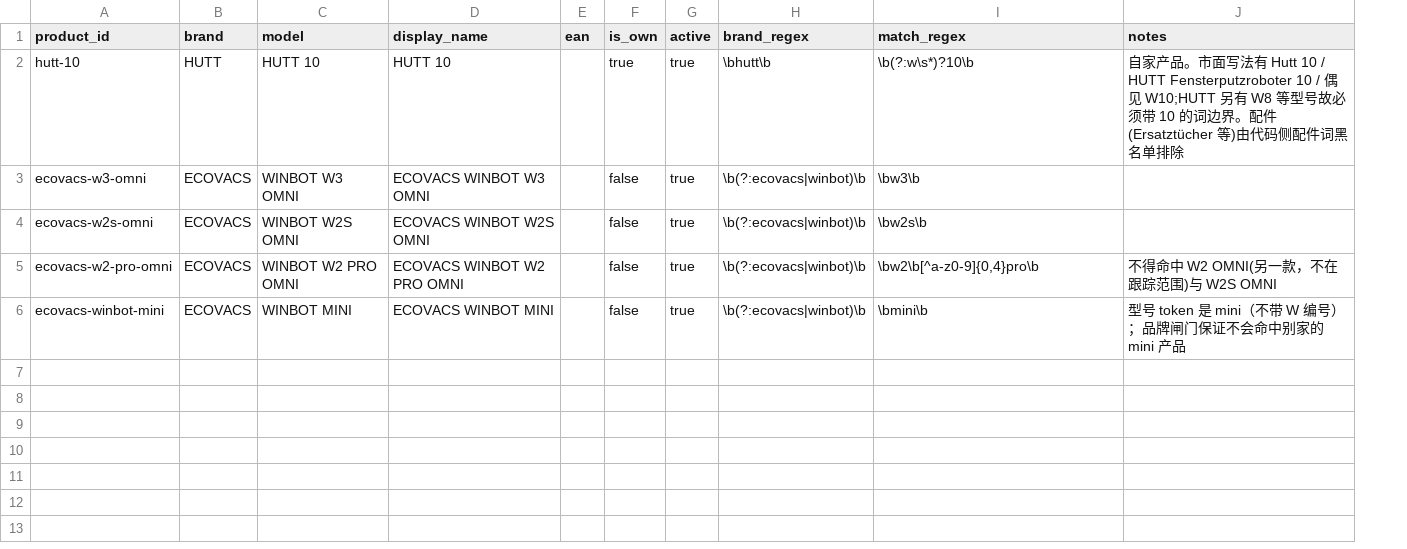
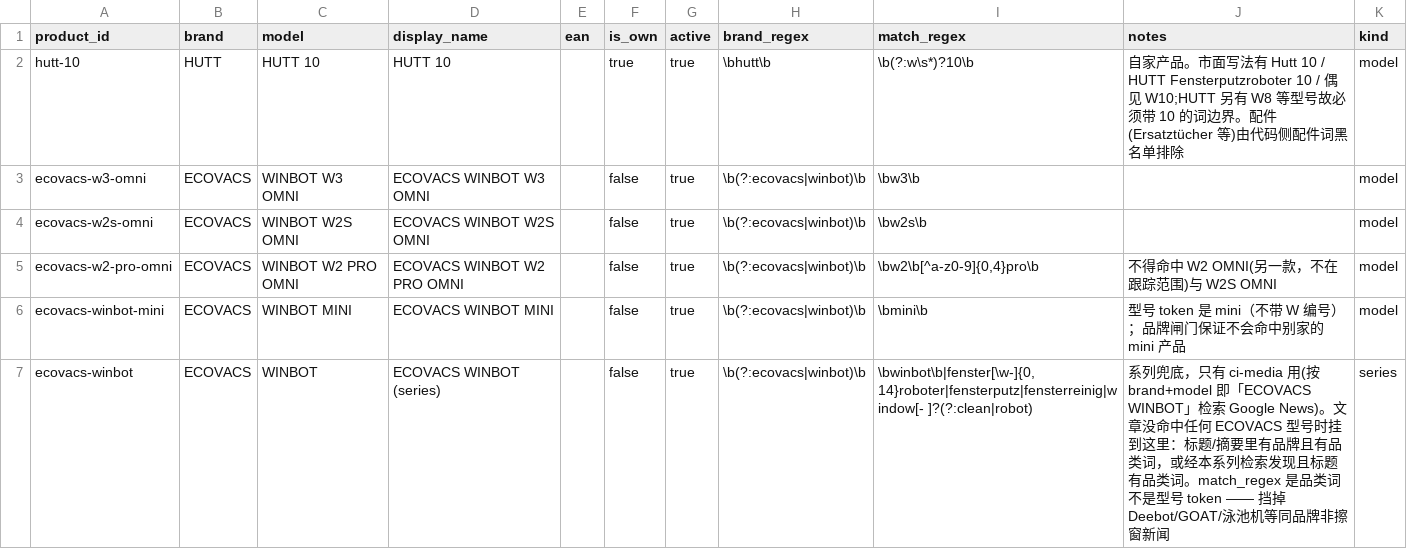
Before and after one commit to Pockyee/ChannelHub, a CSV file: db/seed/ci_product.csv, drawn as a sheet; the diff names each change by its address in the sheet, - before the commit and + after, or states it on an @@ line.

```diff
--- a/db/seed/ci_product.csv
+++ b/db/seed/ci_product.csv
+column K (kind), rows 2-6: all model
+row 7: ecovacs-winbot | ECOVACS | WINBOT | ECOVACS WINBOT (series) |  | false | true | \b(?:ecovacs|winbot)\b | \bwinbot\b|fenster[\w-]{0,14}roboter|fensterputz|fensterreinig|window[- ]?(?:clean|robot) | 系列兜底，只有 ci-media 用(按 brand+model 即「ECOVACS WINBOT」检索 Google News)。文章没命中任何 ECOVACS 型号时挂到这里：标题/摘要里有品牌且有品类词，或经本系列检索发现且标题有品类词。match_regex 是品类词不是型号 token —— 挡掉 Deebot/GOAT/泳池机等同品牌非擦窗新闻 | series
```
Also changed, not shown: 6 other files.
